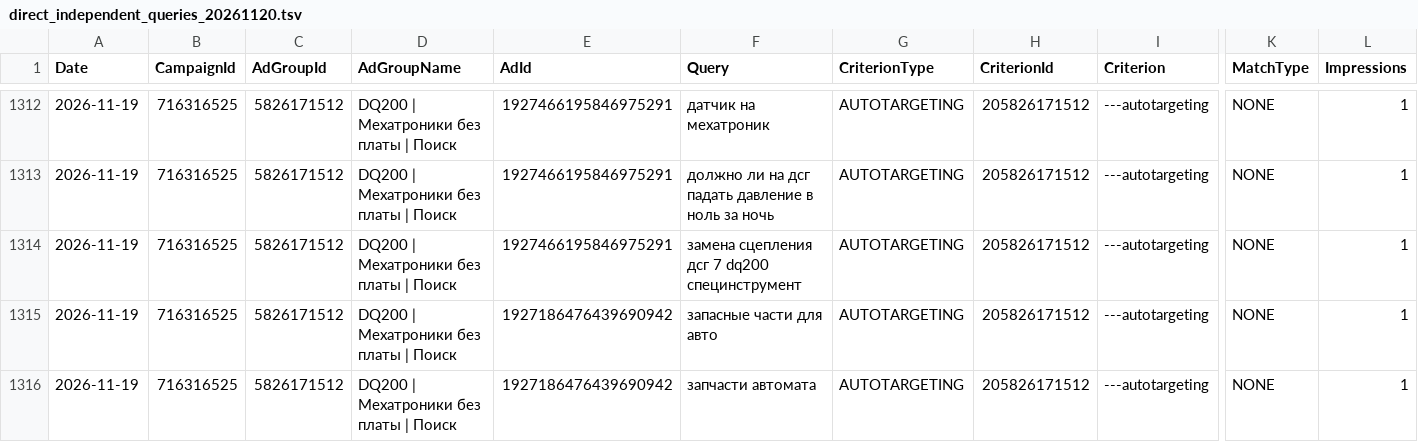
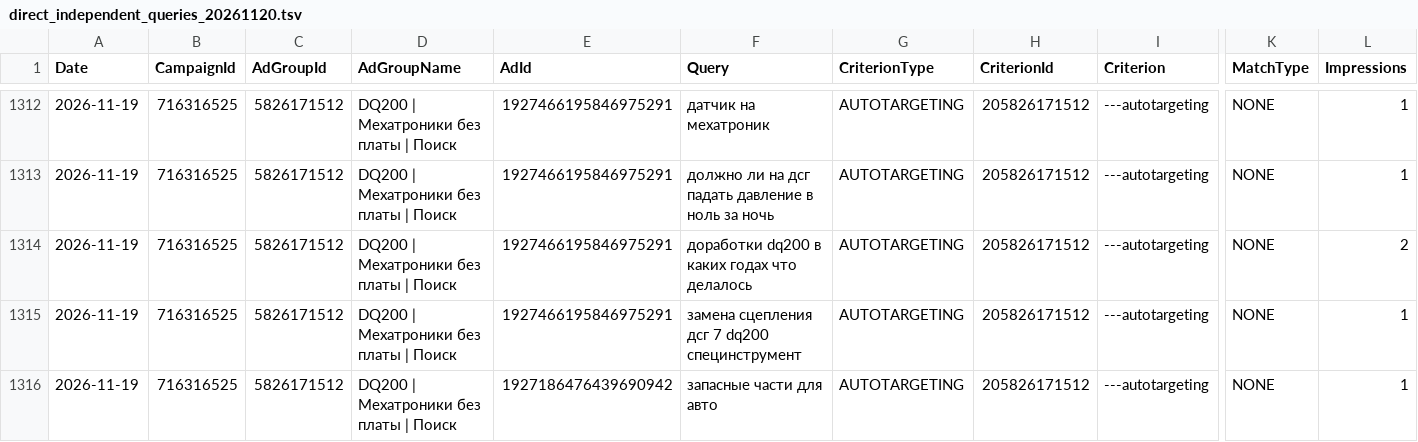
Before and after one commit to antongrigorenko844-prog/marketplace-agent, a TSV file: data/direct_independent_queries_20261120.tsv, drawn as a sheet; only a part is shown, gaps mark what is left out; the shorter side is filled out with more unchanged rows; rows hold the shown columns only; the diff covers the shown part only; the diff names each change by its address in the sheet, - before the commit and + after, or states it on an @@ line.

```diff
--- a/data/direct_independent_queries_20261120.tsv
+++ b/data/direct_independent_queries_20261120.tsv
+row 1314: 2026-11-19 | 716316525 | 5826171512 | DQ200 | Мехатроники без платы | Поиск | 1927466195846975291 | доработки dq200 в каких годах что делалось | AUTOTARGETING | 205826171512 | ---autotargeting | NONE | 2
```
Also changed, not shown: 4 added rows and 2 edited cells elsewhere in this file, data/direct_independent_criteria_20261120.tsv, data/direct_independent_groups_20261120.tsv, 1 other file.
